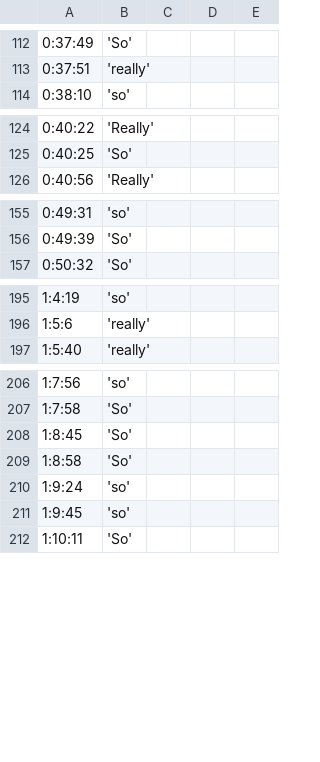
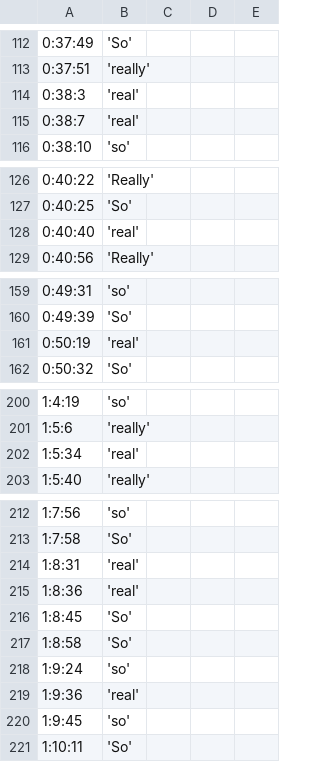
Before and after one commit to samgjl/LING135, a CSV file: output-files/ep1.csv, drawn as a sheet; only a part is shown, gaps mark what is left out; the diff covers the shown part only; the diff names each change by its address in the sheet, - before the commit and + after, or states it on an @@ line.

```diff
--- a/output-files/ep1.csv
+++ b/output-files/ep1.csv
+row 114: 0:38:3 | 'real'
+row 115: 0:38:7 | 'real'
+row 128: 0:40:40 | 'real'
+row 161: 0:50:19 | 'real'
+row 202: 1:5:34 | 'real'
+row 214: 1:8:31 | 'real'
+row 215: 1:8:36 | 'real'
+row 219: 1:9:36 | 'real'
```
Also changed, not shown: 1 added row and 1 edited cell elsewhere in this file, output-files/ep3.csv, output-files/ep4.csv, 9 other files.
